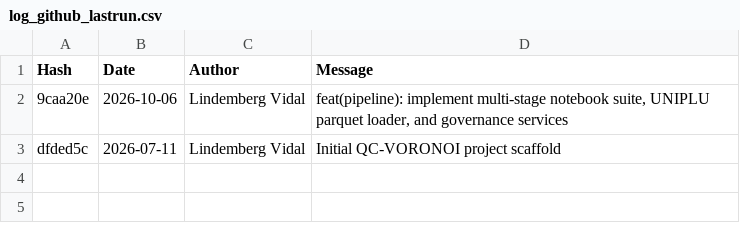
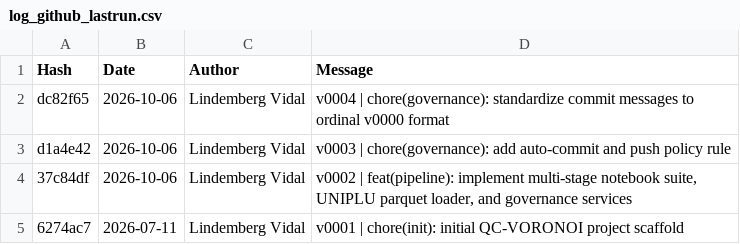
Before and after one commit to lindvidal/QC-VORONOI, a CSV file: src/docs/telemetry/log_github_lastrun.csv, drawn as a sheet.

Commit message:
v0004 | chore(governance): standardize commit messages to ordinal v0000 format
- Update .agents/rules/auto-git-push.md to strictly enforce 'v{####} | <type>(<scope>): <summary>' prefix
- Calculate ordinal counter dynamically from git history (v0001 to v9999)
- Refresh log_github_lastrun telemetry records

```diff
--- a/src/docs/telemetry/log_github_lastrun.csv
+++ b/src/docs/telemetry/log_github_lastrun.csv
@@ -1,3 +1,5 @@
 Hash|Date|Author|Message
-9caa20e|2026-10-06|Lindemberg Vidal|feat(pipeline): implement multi-stage notebook suite, UNIPLU parquet loader, and governance services
-dfded5c|2026-07-11|Lindemberg Vidal|Initial QC-VORONOI project scaffold
+dc82f65|2026-10-06|Lindemberg Vidal|"v0004 | chore(governance): standardize commit messages to ordinal v0000 format"
+d1a4e42|2026-10-06|Lindemberg Vidal|"v0003 | chore(governance): add auto-commit and push policy rule"
+37c84df|2026-10-06|Lindemberg Vidal|"v0002 | feat(pipeline): implement multi-stage notebook suite, UNIPLU parquet loader, and governance services"
+6274ac7|2026-07-11|Lindemberg Vidal|"v0001 | chore(init): initial QC-VORONOI project scaffold"
```
Also changed, not shown: 2 other files.
